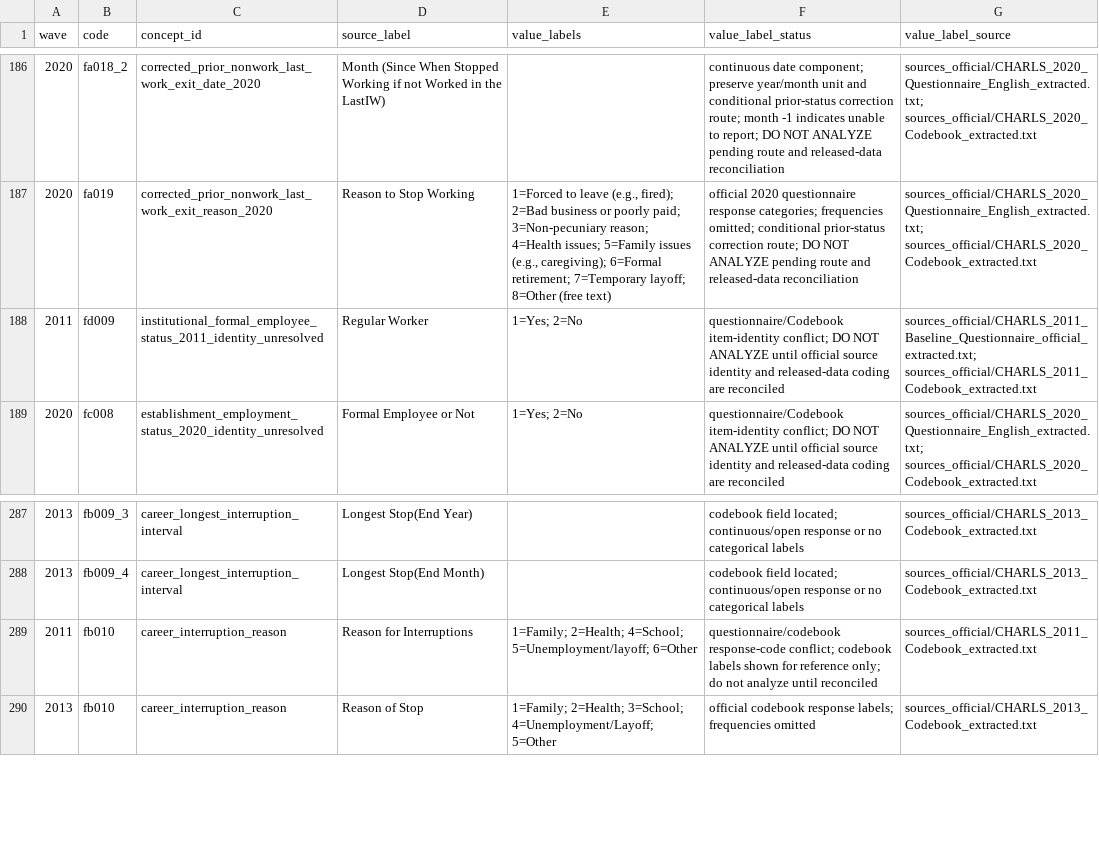
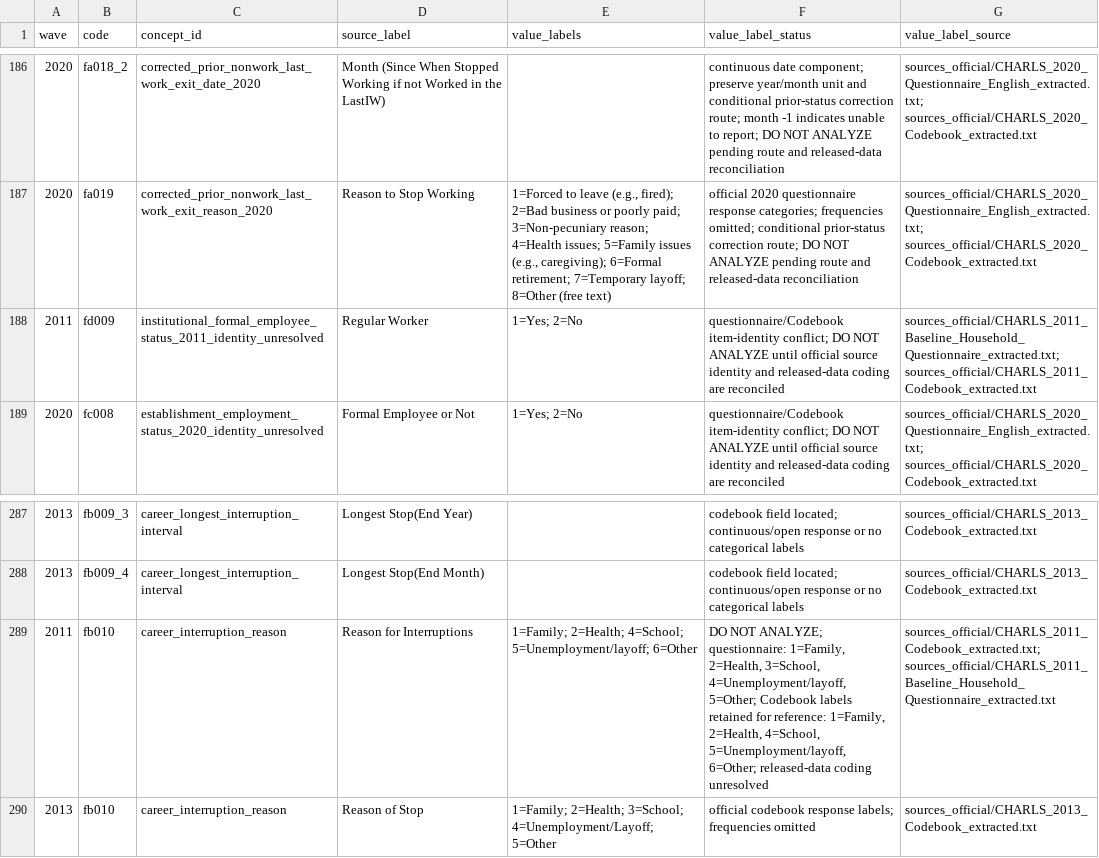
Before and after one commit to calebchu40-gif/charls-exwas-atlas, a CSV file: audit/work_exposure_value_labels_v1.csv, drawn as a sheet; only a part is shown, gaps mark what is left out.

```diff
--- a/audit/work_exposure_value_labels_v1.csv
+++ b/audit/work_exposure_value_labels_v1.csv
@@ -187,3 +187,3 @@
 2020,fa019,corrected_prior_nonwork_last_work_exit_reason_2020,Reason to Stop Working,"1=Forced to leave (e.g., fired); 2=Bad business or poorly paid; 3=Non-pecuniary reason; 4=Health issues; 5=Family issues (e.g., caregiving); 6=Formal retirement; 7=Temporary layoff; 8=Other (free text)",official 2020 questionnaire response categories; frequencies omitted; conditional prior-status correction route; DO NOT ANALYZE pending route and released-data reconciliation,sources_official/CHARLS_2020_Questionnaire_English_extracted.txt; sources_official/CHARLS_2020_Codebook_extracted.txt
-2011,fd009,institutional_formal_employee_status_2011_identity_unresolved,Regular Worker,1=Yes; 2=No,questionnaire/Codebook item-identity conflict; DO NOT ANALYZE until official source identity and released-data coding are reconciled,sources_official/CHARLS_2011_Baseline_Questionnaire_official_extracted.txt; sources_official/CHARLS_2011_Codebook_extracted.txt
+2011,fd009,institutional_formal_employee_status_2011_identity_unresolved,Regular Worker,1=Yes; 2=No,questionnaire/Codebook item-identity conflict; DO NOT ANALYZE until official source identity and released-data coding are reconciled,sources_official/CHARLS_2011_Baseline_Household_Questionnaire_extracted.txt; sources_official/CHARLS_2011_Codebook_extracted.txt
 2020,fc008,establishment_employment_status_2020_identity_unresolved,Formal Employee or Not,1=Yes; 2=No,questionnaire/Codebook item-identity conflict; DO NOT ANALYZE until official source identity and released-data coding are reconciled,sources_official/CHARLS_2020_Questionnaire_English_extracted.txt; sources_official/CHARLS_2020_Codebook_extracted.txt
@@ -288,3 +288,3 @@
 2013,fb009_4,career_longest_interruption_interval,Longest Stop(End Month),,codebook field located; continuous/open response or no categorical labels,sources_official/CHARLS_2013_Codebook_extracted.txt
-2011,fb010,career_interruption_reason,Reason for Interruptions,1=Family; 2=Health; 4=School; 5=Unemployment/layoff; 6=Other,questionnaire/codebook response-code conflict; codebook labels shown for reference only; do not analyze until reconciled,sources_official/CHARLS_2011_Codebook_extracted.txt
+2011,fb010,career_interruption_reason,Reason for Interruptions,1=Family; 2=Health; 4=School; 5=Unemployment/layoff; 6=Other,"DO NOT ANALYZE; questionnaire: 1=Family, 2=Health, 3=School, 4=Unemployment/layoff, 5=Other; Codebook labels retained for reference: 1=Family, 2=Health, 4=School, 5=Unemployment/layoff, 6=Other; released-data coding unresolved",sources_official/CHARLS_2011_Codebook_extracted.txt; sources_official/CHARLS_2011_Baseline_Household_Questionnaire_extracted.txt
 2013,fb010,career_interruption_reason,Reason of Stop,1=Family; 2=Health; 3=School; 4=Unemployment/Layoff; 5=Other,official codebook response labels; frequencies omitted,sources_official/CHARLS_2013_Codebook_extracted.txt
```
Also changed, not shown: audit/charls_ep_catalog_value_label_coverage_v1.csv, 21 other files.
